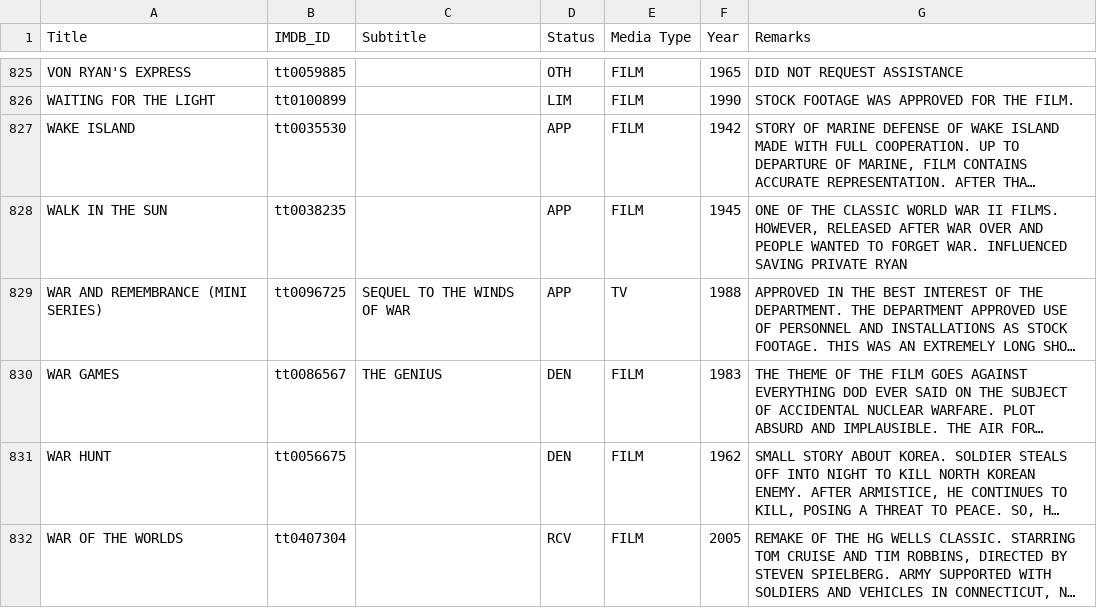
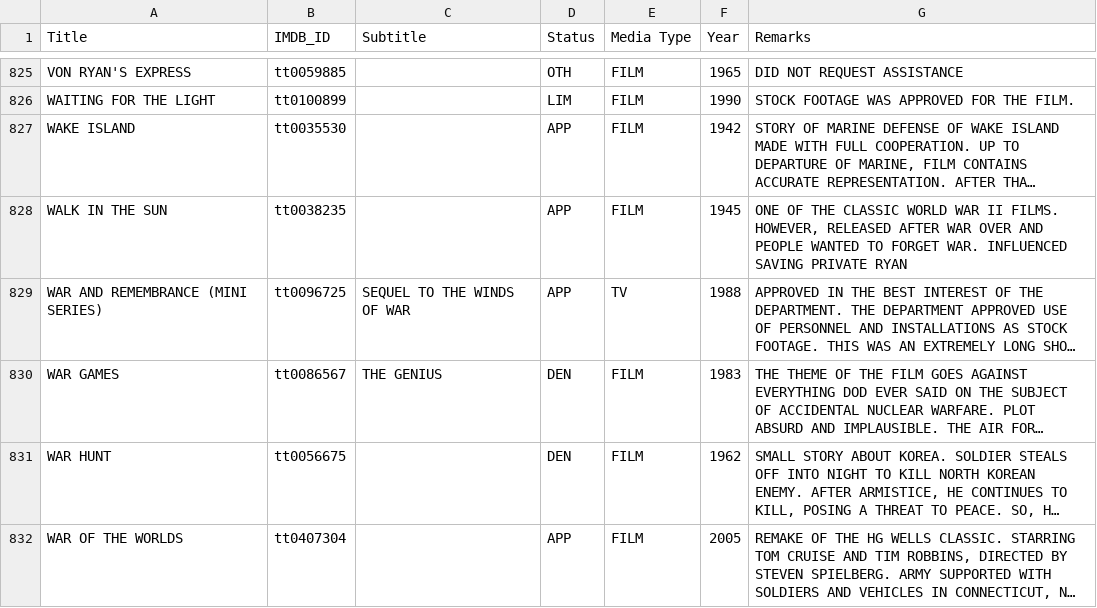
Before and after one commit to ravinitheshreddy/SubtlePropaganda, a CSV file: military-hollywood-full_imdbidAdded.csv, drawn as a sheet; only a part is shown, gaps mark what is left out; long unchanged cells end in …; the diff covers the shown part only; the diff names each change by its address in the sheet, - before the commit and + after, or states it on an @@ line.

Commit message:
Updated IMDB ids and status
1. Updated the status of films based on the PDF
2. Updated IMDB ids of TV series from series ID to episode ID

```diff
--- a/military-hollywood-full_imdbidAdded.csv
+++ b/military-hollywood-full_imdbidAdded.csv
-D832 (Status): RCV
+D832 (Status): APP
```
Also changed, not shown: 12 edited cells elsewhere in this file, 1 other file.
